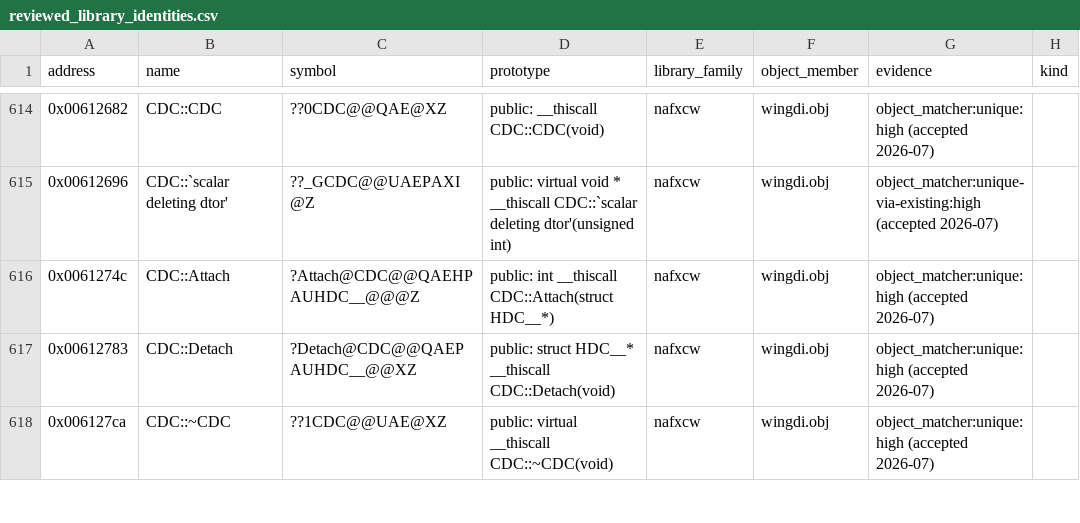
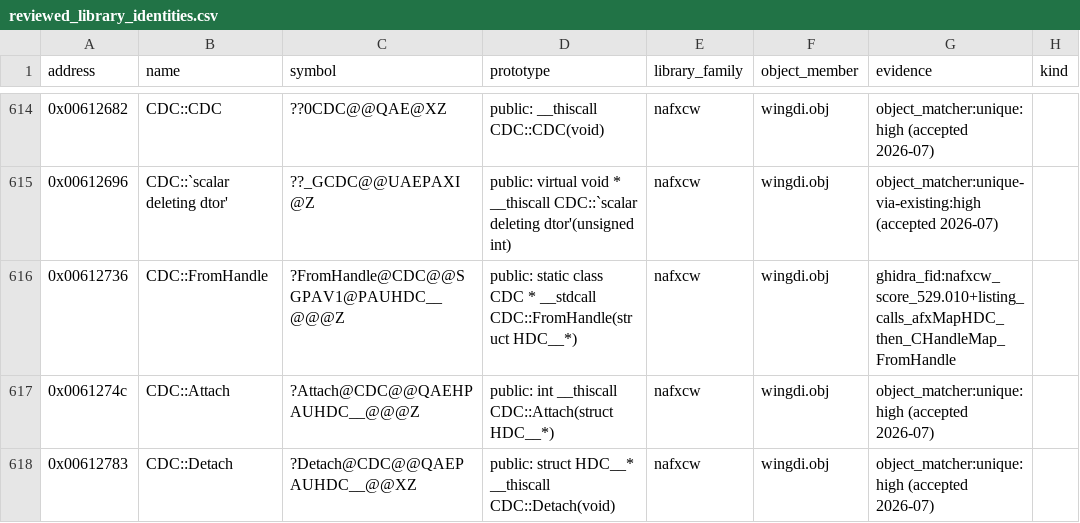
Before and after one commit to agluszak/imperialism-decomp, a CSV file: config/reviewed_library_identities.csv, drawn as a sheet; only a part is shown, gaps mark what is left out; the shorter side is filled out with more unchanged rows.

Commit message:
Port final small-function worklist target
Recover CIncludeView::BlitMainPaneBitmapRectToWindow at 0x004835e0 with typed MFC and CDib calls, and classify CDC::FromHandle at 0x00612736 as reviewed nafxcw library code. The target reaches 72.50%; the residual is VC5 register scheduling across equivalent rectangle expressions.\n\nMark the 184-row triage batch complete and refresh the generated scalar audit plus reccmp progress baselines. just agent-check and just precommit pass; stats report 11 improved functions and no regressions.

```diff
--- a/config/reviewed_library_identities.csv
+++ b/config/reviewed_library_identities.csv
@@ -615,2 +615,3 @@ address|name|symbol|prototype|library_family|object_member|evidence|kind
 0x00612696|CDC::`scalar deleting dtor'|??_GCDC@@UAEPAXI@Z|public: virtual void * __thiscall CDC::`scalar deleting dtor'(unsigned int)|nafxcw|wingdi.obj|object_matcher:unique-via-existing:high (accepted 2026-07)
+0x00612736|CDC::FromHandle|?FromHandle@CDC@@SGPAV1@PAUHDC__@@@Z|public: static class CDC * __stdcall CDC::FromHandle(struct HDC__*)|nafxcw|wingdi.obj|ghidra_fid:nafxcw_score_529.010+listing_calls_afxMapHDC_then_CHandleMap_FromHandle
 0x0061274c|CDC::Attach|?Attach@CDC@@QAEHPAUHDC__@@@Z|public: int __thiscall CDC::Attach(struct HDC__*)|nafxcw|wingdi.obj|object_matcher:unique:high (accepted 2026-07)
```
Also changed, not shown: 8 other files.
